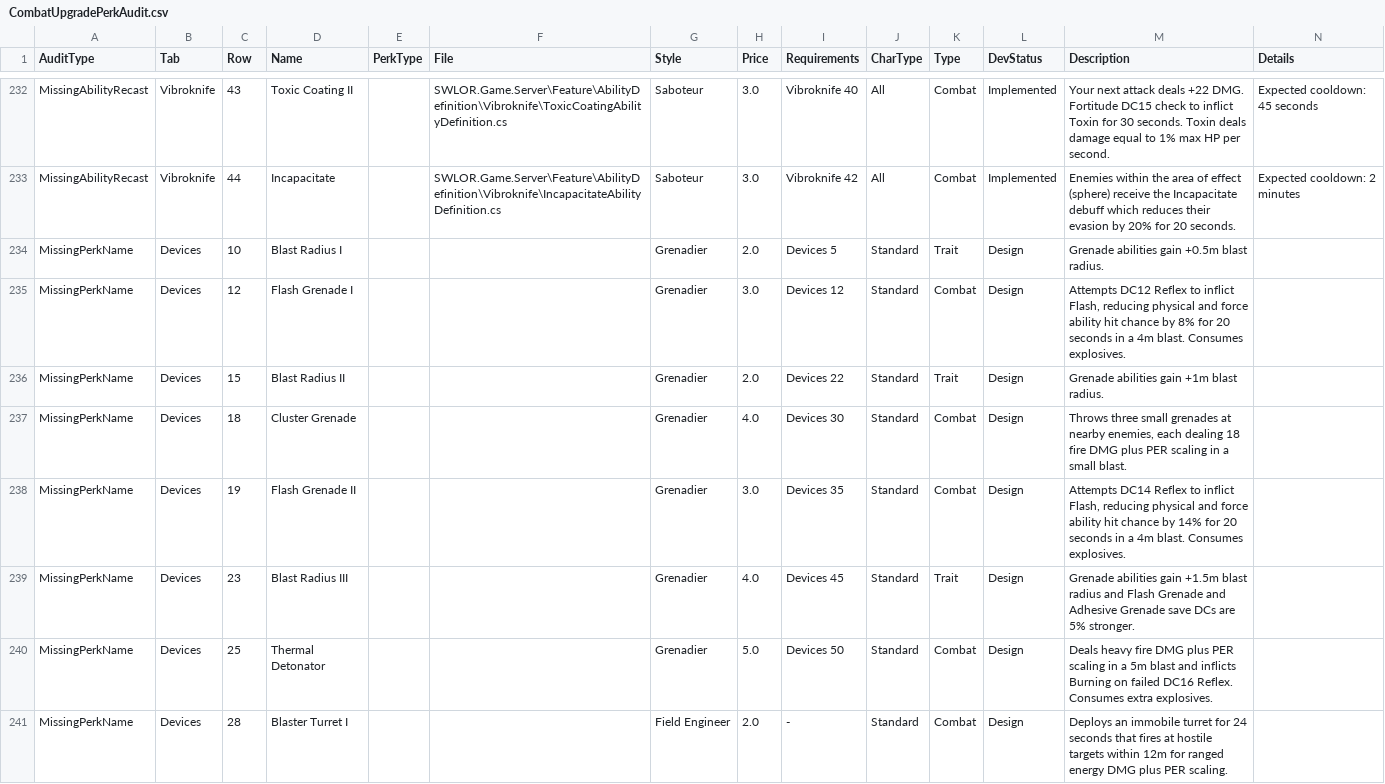
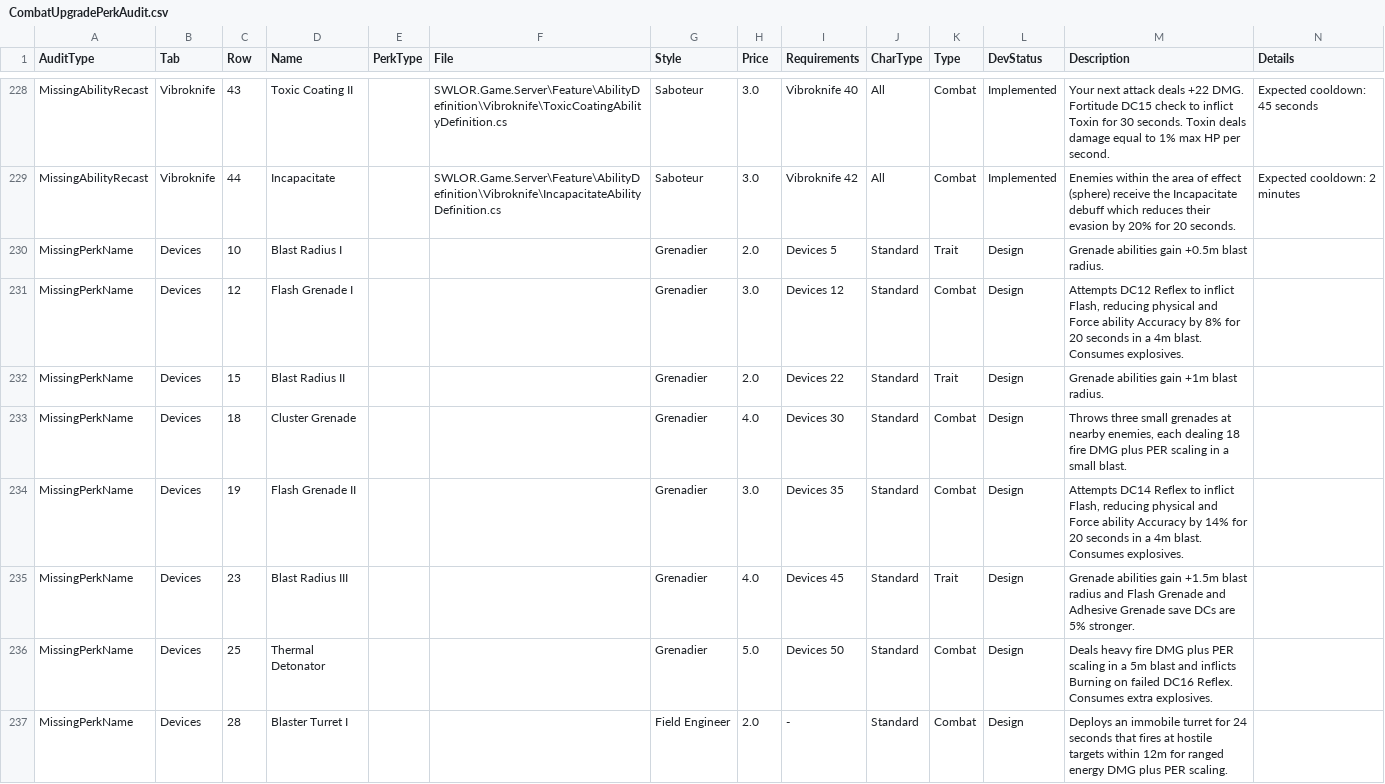
Before and after one commit to zunath/SWLOR_NWN, a CSV file: SWLOR.Game.Server/Readmes/CombatUpgradePerkAudit.csv, drawn as a sheet; only a part is shown, gaps mark what is left out; the diff covers the shown part only.

```diff
--- a/SWLOR.Game.Server/Readmes/CombatUpgradePerkAudit.csv
+++ b/SWLOR.Game.Server/Readmes/CombatUpgradePerkAudit.csv
@@ -234,6 +230,6 @@
 "MissingPerkName","Devices","10","Blast Radius I","","","Grenadier","2.0","Devices 5","Standard","Trait","Design","Grenade abilities gain +0.5m blast radius.",""
-"MissingPerkName","Devices","12","Flash Grenade I","","","Grenadier","3.0","Devices 12","Standard","Combat","Design","Attempts DC12 Reflex to inflict Flash, reducing physical and force ability hit chance by 8% for 20 seconds in a 4m blast. Consumes explosives.",""
+"MissingPerkName","Devices","12","Flash Grenade I","","","Grenadier","3.0","Devices 12","Standard","Combat","Design","Attempts DC12 Reflex to inflict Flash, reducing physical and Force ability Accuracy by 8% for 20 seconds in a 4m blast. Consumes explosives.",""
 "MissingPerkName","Devices","15","Blast Radius II","","","Grenadier","2.0","Devices 22","Standard","Trait","Design","Grenade abilities gain +1m blast radius.",""
 "MissingPerkName","Devices","18","Cluster Grenade","","","Grenadier","4.0","Devices 30","Standard","Combat","Design","Throws three small grenades at nearby enemies, each dealing 18 fire DMG plus PER scaling in a small blast.",""
-"MissingPerkName","Devices","19","Flash Grenade II","","","Grenadier","3.0","Devices 35","Standard","Combat","Design","Attempts DC14 Reflex to inflict Flash, reducing physical and force ability hit chance by 14% for 20 seconds in a 4m blast. Consumes explosives.",""
+"MissingPerkName","Devices","19","Flash Grenade II","","","Grenadier","3.0","Devices 35","Standard","Combat","Design","Attempts DC14 Reflex to inflict Flash, reducing physical and Force ability Accuracy by 14% for 20 seconds in a 4m blast. Consumes explosives.",""
 "MissingPerkName","Devices","23","Blast Radius III","","","Grenadier","4.0","Devices 45","Standard","Trait","Design","Grenade abilities gain +1.5m blast radius and Flash Grenade and Adhesive Grenade save DCs are 5% stronger.",""
```
Also changed, not shown: 4 removed rows and 24 edited cells elsewhere in this file, SWLOR.Game.Server/Readmes/CombatUpgradeBiblePerkManifest.csv, 24 other files.
